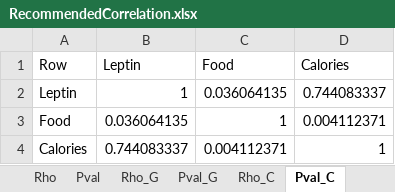
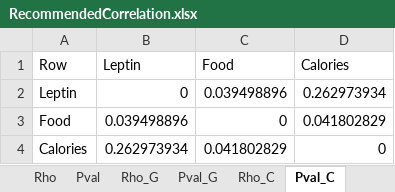
Before and after one commit to francescacavallo/FYP, an Excel workbook: dataAnalysis/spreadsheets/RecommendedCorrelation.xlsx, sheet Pval_C, drawn as a sheet; values as stored, in another font and other column widths than the file's, no borders; the diff names each change by its address in the sheet, - before the commit and + after, or states it on an @@ line.

```diff
--- a/dataAnalysis/spreadsheets/RecommendedCorrelation.xlsx (sheet Pval_C)
+++ b/dataAnalysis/spreadsheets/RecommendedCorrelation.xlsx (sheet Pval_C)
-B2 (Leptin): 1
+B2 (Leptin): 0
-C2 (Food): 0.036064135
+C2 (Food): 0.039498896
-D2 (Calories): 0.744083337
+D2 (Calories): 0.262973934
-B3 (Leptin): 0.036064135
+B3 (Leptin): 0.039498896
-C3 (Food): 1
+C3 (Food): 0
-D3 (Calories): 0.004112371
+D3 (Calories): 0.041802829
-B4 (Leptin): 0.744083337
+B4 (Leptin): 0.262973934
-C4 (Food): 0.004112371
+C4 (Food): 0.041802829
-D4 (Calories): 1
+D4 (Calories): 0
```
Also changed, not shown: sheet Pval_G, sheet Rho_G, sheet Rho_C, sheet Pval, sheet Rho, other sheet tabs, dataAnalysis/spreadsheets/MeasurementsCorrelation.xlsx, dataAnalysis/spreadsheets/baselineCorrelation.xlsx, 14 other files.
